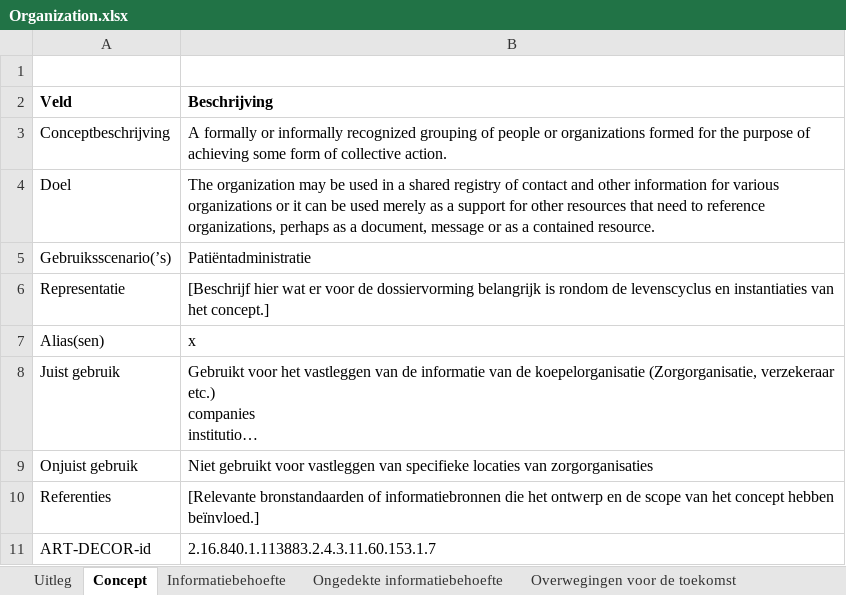
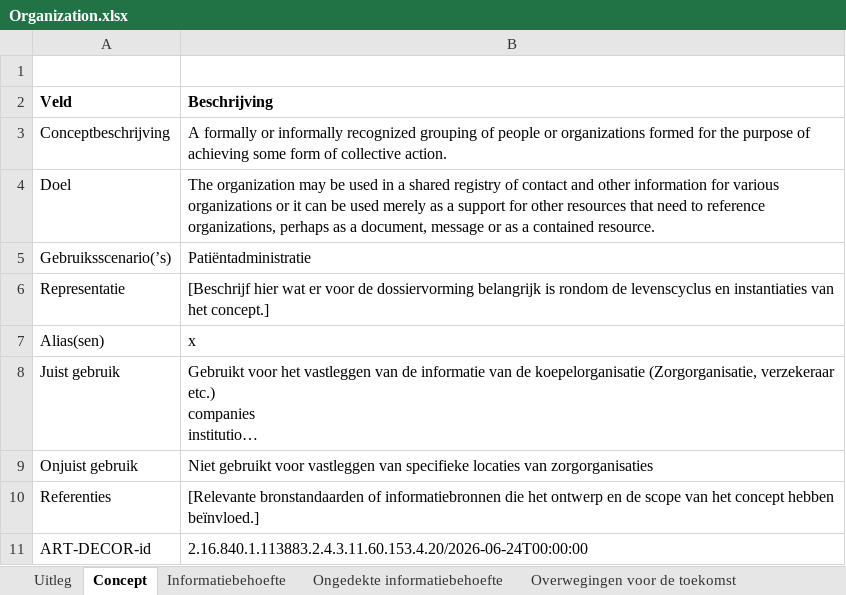
Before and after one commit to Nictiz/GBB-IG, an Excel workbook: input/requirements/Organization.xlsx, sheet Concept, drawn as a sheet; long unchanged cells end in …; values as stored, in another font and other column widths than the file's, no borders; charts and pictures not drawn; the diff names each change by its address in the sheet, - before the commit and + after, or states it on an @@ line.

```diff
--- a/input/requirements/Organization.xlsx (sheet Concept)
+++ b/input/requirements/Organization.xlsx (sheet Concept)
-B11 (Beschrijving): 2.16.840.1.113883.2.4.3.11.60.153.1.7
+B11 (Beschrijving): 2.16.840.1.113883.2.4.3.11.60.153.4.20/2026-06-24T00:00:00
```
Also changed, not shown: input/requirements/Location.xlsx, 2 other files.
